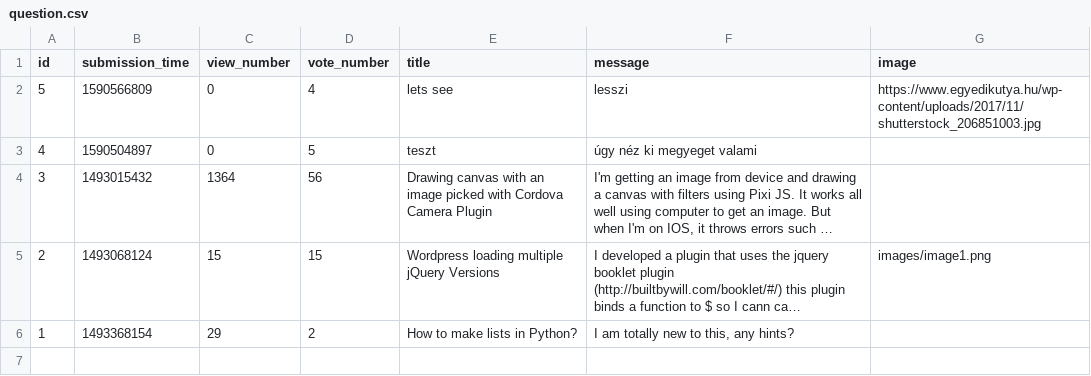
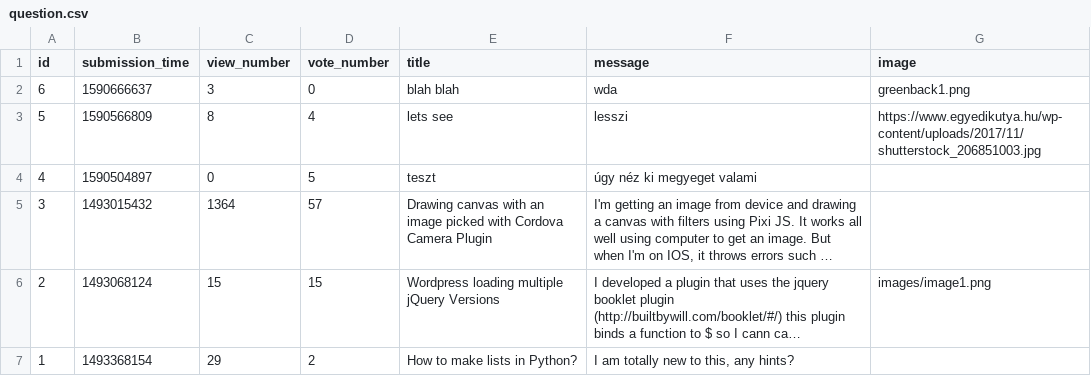
Before and after one commit to CocoBloom/Ask-mate-random-name, a CSV file: sample_data/question.csv, drawn as a sheet; long unchanged cells end in …; addresses are those after the commit; the diff names each change by its address in the sheet, - before the commit and + after, or states it on an @@ line.

```diff
--- a/sample_data/question.csv
+++ b/sample_data/question.csv
+row 2: 6 | 1590666637 | 3 | 0 | blah blah | wda | greenback1.png
-C3 (view_number): 0
+C3 (view_number): 8
-D5 (vote_number): 56
+D5 (vote_number): 57
```
Also changed, not shown: 4 other files.
